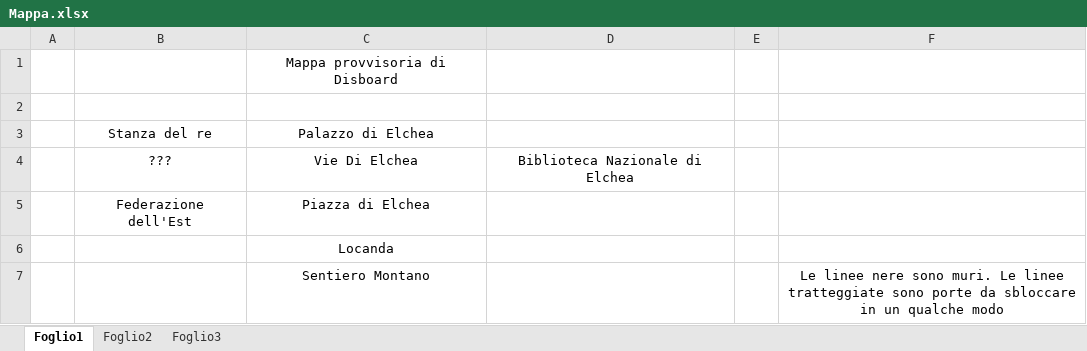
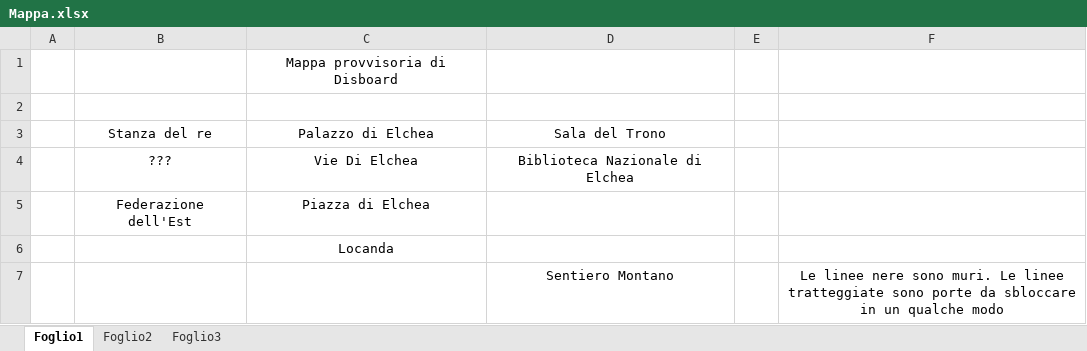
Before and after one commit to LeaX-XIV/No-Game-No-Life-Interactive-Fiction, an Excel workbook: TextualAdventure/src/resources/Mappa.xlsx, sheet Foglio1, drawn as a sheet; values as stored, in another font and other column widths than the file's, no borders; charts and pictures not drawn; removed rows and columns are numbered as before the commit, all else as after; the diff names each change by its address in the sheet, - before the commit and + after, or states it on an @@ line.

```diff
--- a/TextualAdventure/src/resources/Mappa.xlsx (sheet Foglio1)
+++ b/TextualAdventure/src/resources/Mappa.xlsx (sheet Foglio1)
-D3: (empty)
+D3: Sala del Trono
-row 7:  |  | Sentiero Montano |  |  | Le linee nere sono muri. Le linee tratteggiate sono porte da sbloccare in un qualche modo
+row 7:  |  |  | Sentiero Montano |  | Le linee nere sono muri. Le linee tratteggiate sono porte da sbloccare in un qualche modo
```
Also changed, not shown: TextualAdventure/bin/resources/Mappa.xlsx, 6 other files.
